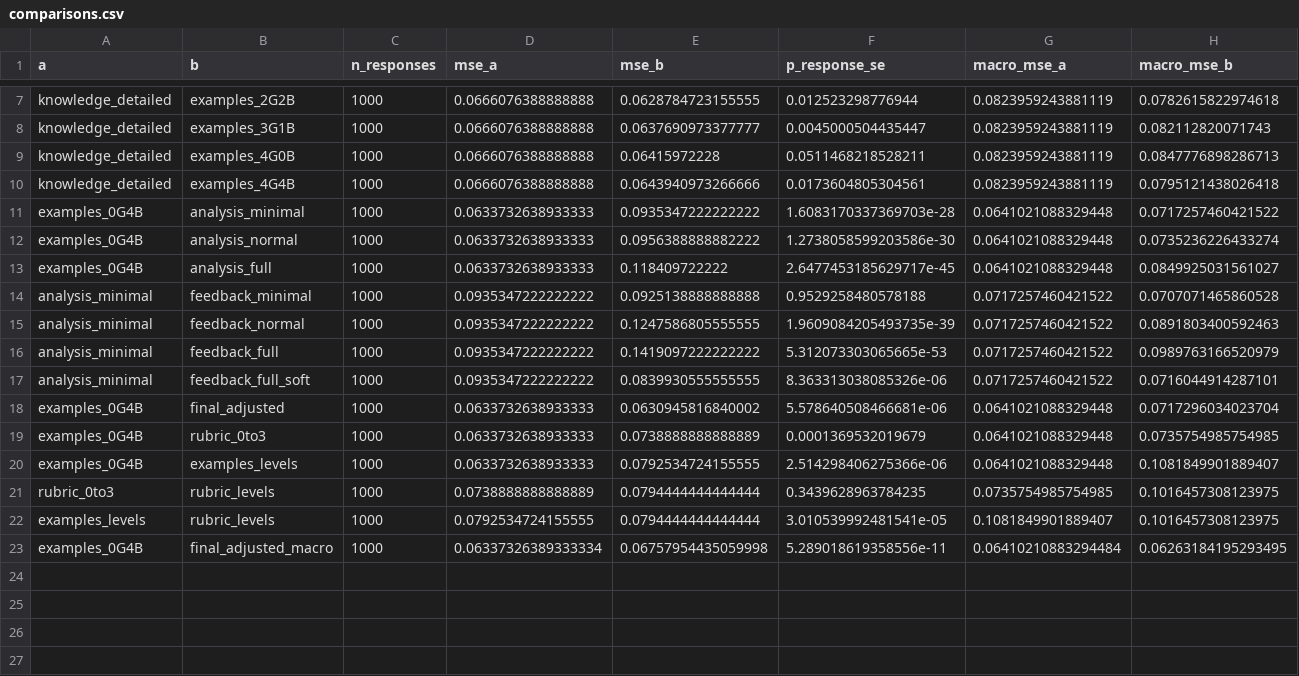
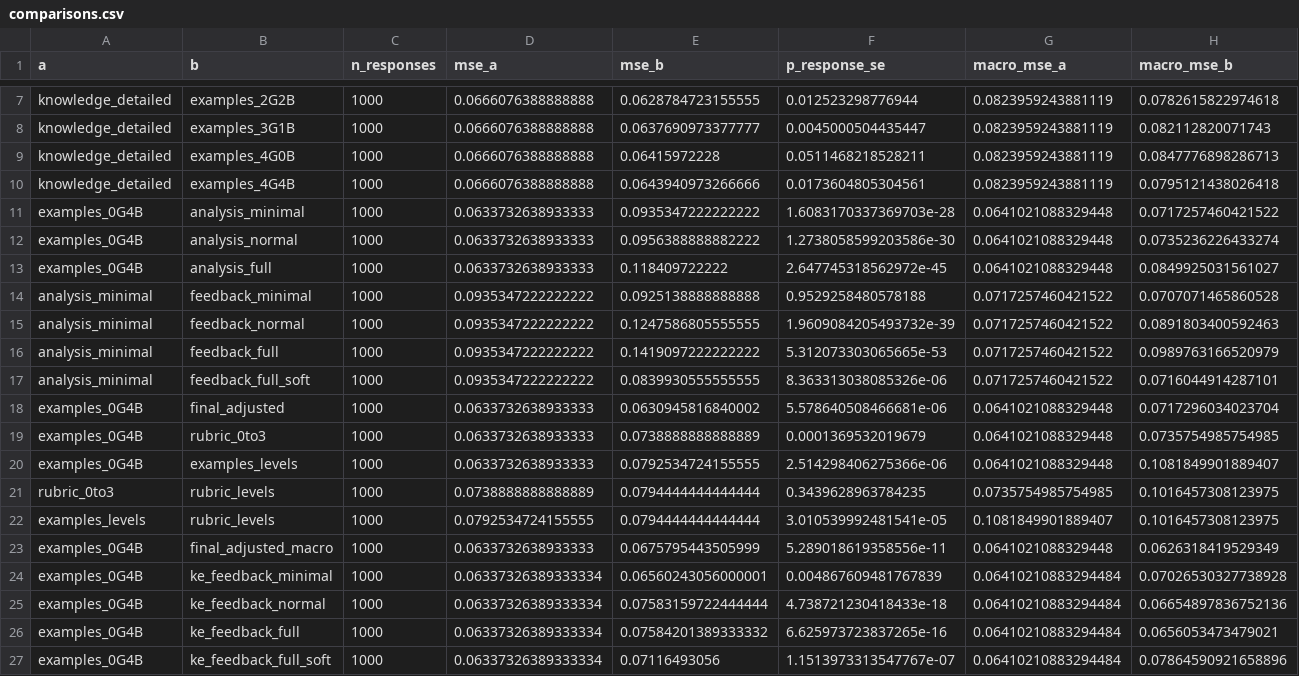
Before and after one commit to rilianx/Experimentos-EvaluAI, a CSV file: results/datastructures/comparisons.csv, drawn as a sheet; only a part is shown, gaps mark what is left out; rows hold the shown columns only; the diff names each change by its address in the sheet, - before the commit and + after, or states it on an @@ line.

```diff
--- a/results/datastructures/comparisons.csv
+++ b/results/datastructures/comparisons.csv
-F13 (p_response_se): 2.6477453185629717e-45
+F13 (p_response_se): 2.647745318562972e-45
-F15 (p_response_se): 1.9609084205493735e-39
+F15 (p_response_se): 1.9609084205493732e-39
-D23 (mse_a): 0.06337326389333334
+D23 (mse_a): 0.0633732638933333
-E23 (mse_b): 0.06757954435059998
+E23 (mse_b): 0.0675795443505999
-G23 (macro_mse_a): 0.06410210883294484
+G23 (macro_mse_a): 0.0641021088329448
-H23 (macro_mse_b): 0.06263184195293495
+H23 (macro_mse_b): 0.0626318419529349
+row 24: examples_0G4B | ke_feedback_minimal | 1000 | 0.06337326389333334 | 0.06560243056000001 | 0.004867609481767839 | 0.06410210883294484 | 0.07026530327738928
+row 25: examples_0G4B | ke_feedback_normal | 1000 | 0.06337326389333334 | 0.07583159722444444 | 4.738721230418433e-18 | 0.06410210883294484 | 0.06654897836752136
+row 26: examples_0G4B | ke_feedback_full | 1000 | 0.06337326389333334 | 0.07584201389333332 | 6.625973723837265e-16 | 0.06410210883294484 | 0.0656053473479021
+row 27: examples_0G4B | ke_feedback_full_soft | 1000 | 0.06337326389333334 | 0.07116493056 | 1.1513973313547767e-07 | 0.06410210883294484 | 0.07864590921658896
```
Also changed, not shown: results/datastructures/calibration_examples_0G4B_macro.csv, results/datastructures/calibration_examples_0G4B_macro_summary.csv, 4 other files.
